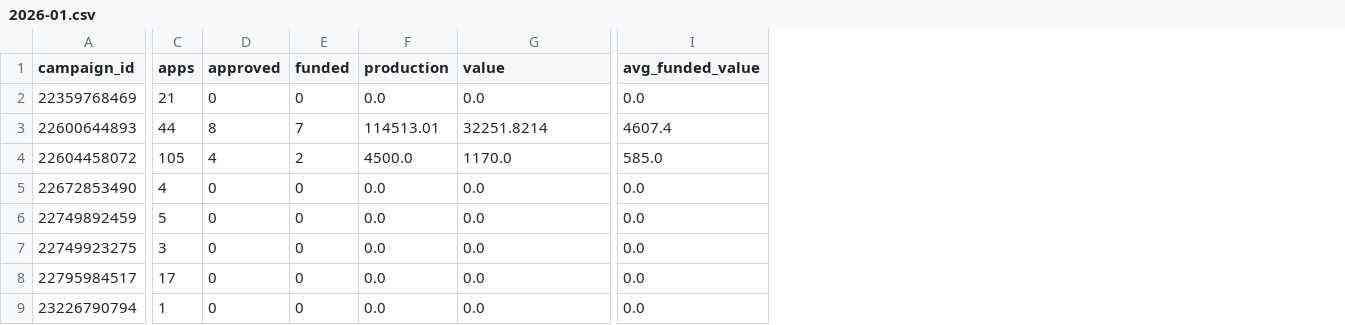
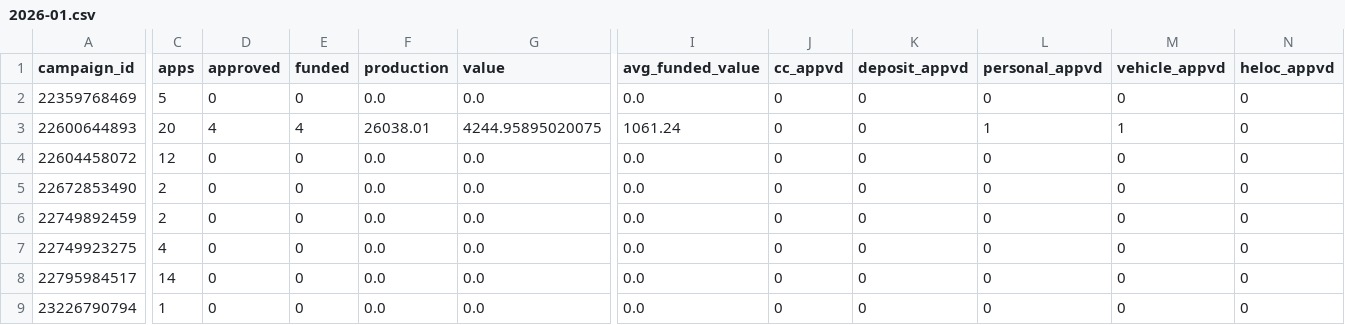
Before and after one commit to Alpharank/ads-api-manager, a CSV file: data/publicservice_cu/enriched/2026-01.csv, drawn as a sheet; only a part is shown, gaps mark what is left out; the diff names each change by its address in the sheet, - before the commit and + after, or states it on an @@ line.

```diff
--- a/data/publicservice_cu/enriched/2026-01.csv
+++ b/data/publicservice_cu/enriched/2026-01.csv
+column J (cc_appvd), rows 2-9: all 0
+column K (deposit_appvd), rows 2-9: all 0
+column L (personal_appvd), rows 2-9: 0 | 1 | 0 | 0 | 0 | 0 | 0 | 0
+column M (vehicle_appvd), rows 2-9: 0 | 1 | 0 | 0 | 0 | 0 | 0 | 0
+column N (heloc_appvd), rows 2-9: all 0
-C2 (apps): 21
+C2 (apps): 5
-C3 (apps): 44
+C3 (apps): 20
-D3 (approved): 8
+D3 (approved): 4
-E3 (funded): 7
+E3 (funded): 4
-F3 (production): 114513.01
+F3 (production): 26038.01
-G3 (value): 32251.8214
+G3 (value): 4244.95895020075
-I3 (avg_funded_value): 4607.4
+I3 (avg_funded_value): 1061.24
-C4 (apps): 105
+C4 (apps): 12
-D4 (approved): 4
+D4 (approved): 0
-E4 (funded): 2
+E4 (funded): 0
-F4 (production): 4500.0
+F4 (production): 0.0
-G4 (value): 1170.0
+G4 (value): 0.0
-I4 (avg_funded_value): 585.0
+I4 (avg_funded_value): 0.0
-C5 (apps): 4
+C5 (apps): 2
-C6 (apps): 5
+C6 (apps): 2
-C7 (apps): 3
+C7 (apps): 4
-C8 (apps): 17
+C8 (apps): 14
```
Also changed, not shown: data/first_commonwealth_bank/enriched/2026-01.csv, data/first_commonwealth_bank/enriched/daily/2026-01.csv, 16 other files.
